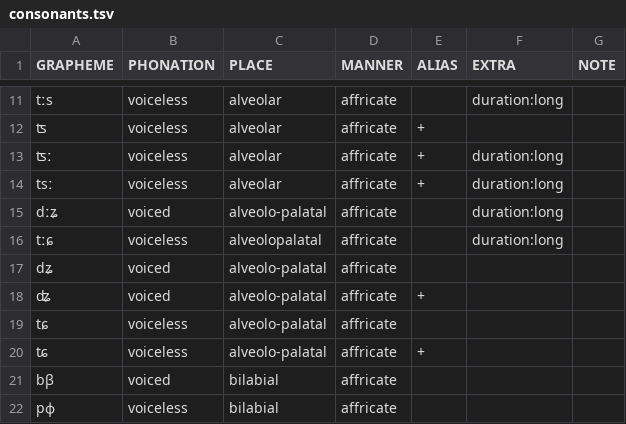
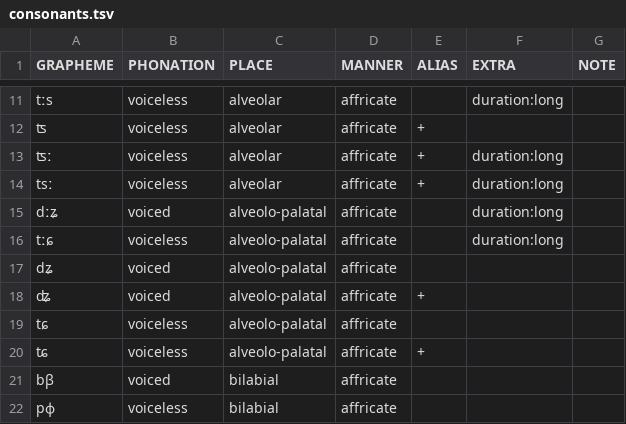
Before and after one commit to cldf-clts/clts-legacy, a TSV file: data/bipa/consonants.tsv, drawn as a sheet; only a part is shown, gaps mark what is left out.

Commit message:
Fixed missing hyphen, normalizing place of articulation.

```diff
--- a/data/bipa/consonants.tsv
+++ b/data/bipa/consonants.tsv
@@ -15,3 +15,3 @@ tsː	voiceless	alveolar	affricate	+	duration:long
 dːʑ	voiced	alveolo-palatal	affricate		duration:long	
-tːɕ	voiceless	alveolopalatal	affricate		duration:long	
+tːɕ	voiceless	alveolo-palatal	affricate		duration:long	
 dʑ	voiced	alveolo-palatal	affricate			
```
